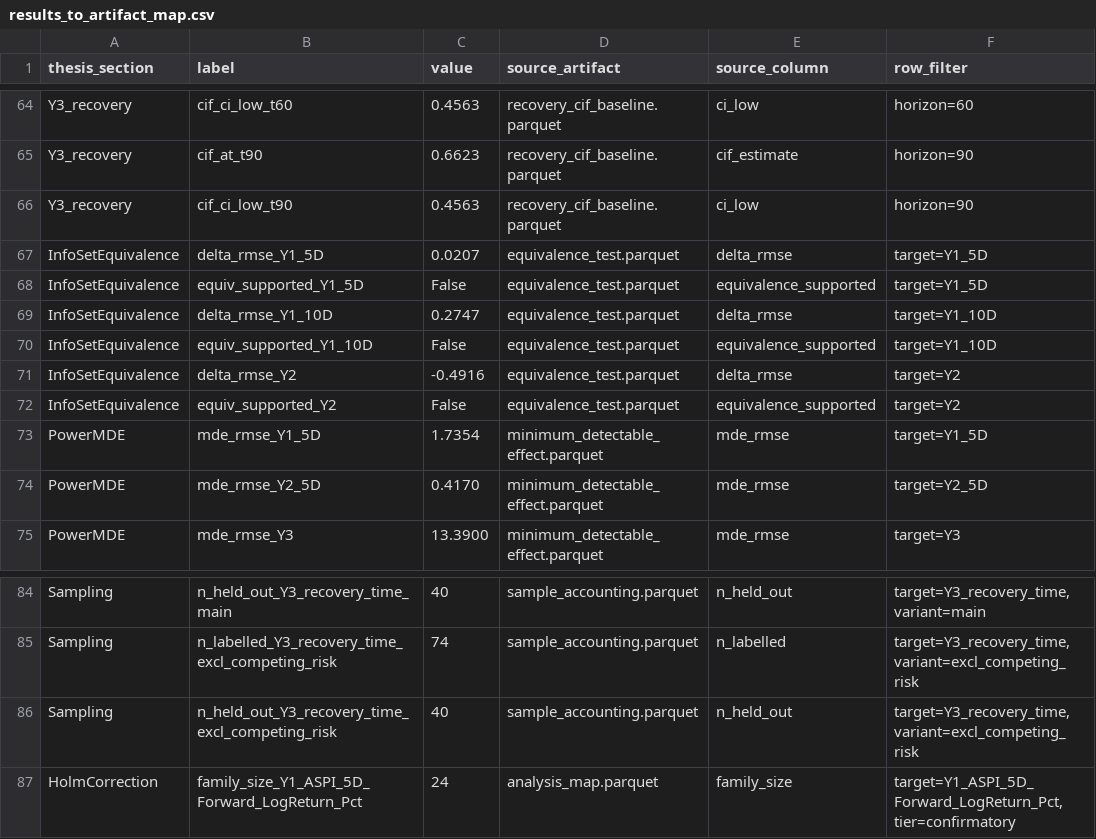
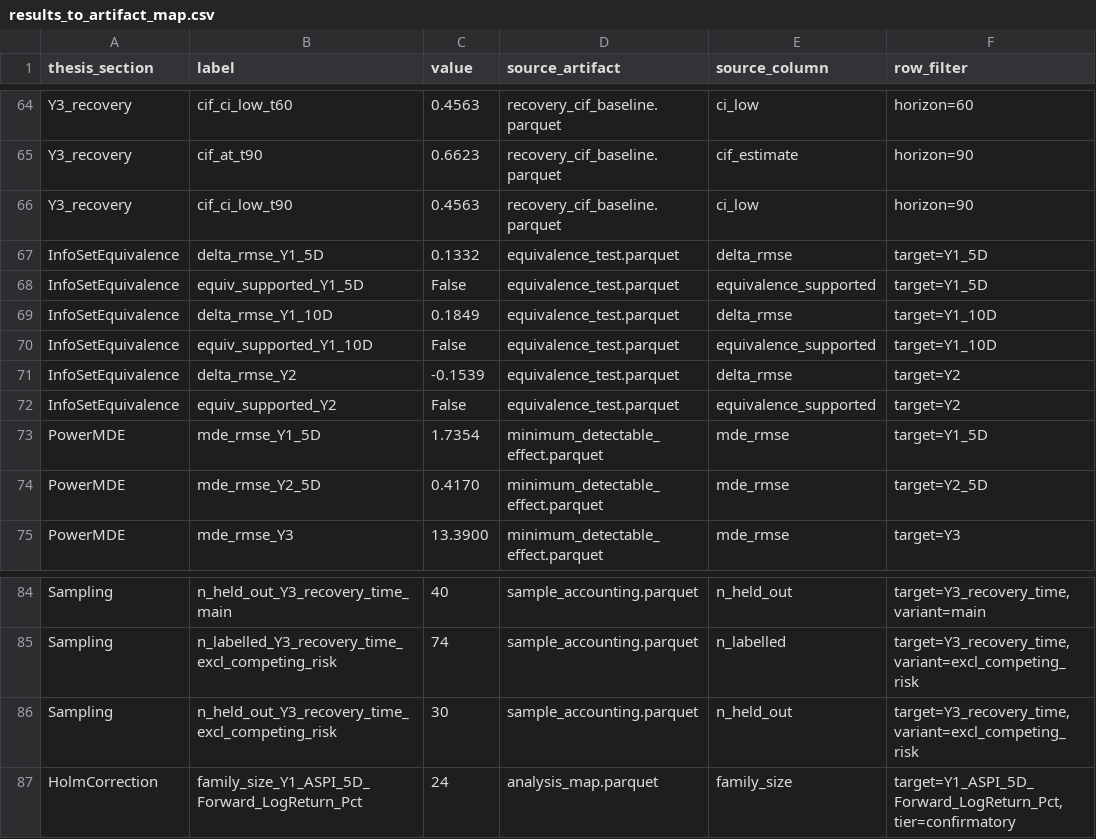
Before and after one commit to Hashan-Samarakkody/CSE-disaster-impact-predictor, a CSV file: results_to_artifact_map.csv, drawn as a sheet; only a part is shown, gaps mark what is left out.

```diff
--- a/results_to_artifact_map.csv
+++ b/results_to_artifact_map.csv
@@ -66,7 +66,7 @@ Y3_recovery,cif_at_t90,0.6623,recovery_cif_baseline.parquet,cif_estimate,horizon
 Y3_recovery,cif_ci_low_t90,0.4563,recovery_cif_baseline.parquet,ci_low,horizon=90
-InfoSetEquivalence,delta_rmse_Y1_5D,0.0207,equivalence_test.parquet,delta_rmse,target=Y1_5D
+InfoSetEquivalence,delta_rmse_Y1_5D,0.1332,equivalence_test.parquet,delta_rmse,target=Y1_5D
 InfoSetEquivalence,equiv_supported_Y1_5D,False,equivalence_test.parquet,equivalence_supported,target=Y1_5D
-InfoSetEquivalence,delta_rmse_Y1_10D,0.2747,equivalence_test.parquet,delta_rmse,target=Y1_10D
+InfoSetEquivalence,delta_rmse_Y1_10D,0.1849,equivalence_test.parquet,delta_rmse,target=Y1_10D
 InfoSetEquivalence,equiv_supported_Y1_10D,False,equivalence_test.parquet,equivalence_supported,target=Y1_10D
-InfoSetEquivalence,delta_rmse_Y2,-0.4916,equivalence_test.parquet,delta_rmse,target=Y2
+InfoSetEquivalence,delta_rmse_Y2,-0.1539,equivalence_test.parquet,delta_rmse,target=Y2
 InfoSetEquivalence,equiv_supported_Y2,False,equivalence_test.parquet,equivalence_supported,target=Y2
@@ -85,3 +85,3 @@ Sampling,n_held_out_Y3_recovery_time_main,40,sample_accounting.parquet,n_held_ou
 Sampling,n_labelled_Y3_recovery_time_excl_competing_risk,74,sample_accounting.parquet,n_labelled,"target=Y3_recovery_time, variant=excl_competing_risk"
-Sampling,n_held_out_Y3_recovery_time_excl_competing_risk,40,sample_accounting.parquet,n_held_out,"target=Y3_recovery_time, variant=excl_competing_risk"
+Sampling,n_held_out_Y3_recovery_time_excl_competing_risk,30,sample_accounting.parquet,n_held_out,"target=Y3_recovery_time, variant=excl_competing_risk"
 HolmCorrection,family_size_Y1_ASPI_5D_Forward_LogReturn_Pct,24,analysis_map.parquet,family_size,"target=Y1_ASPI_5D_Forward_LogReturn_Pct, tier=confirmatory"
```
Also changed, not shown: 1 other file.
